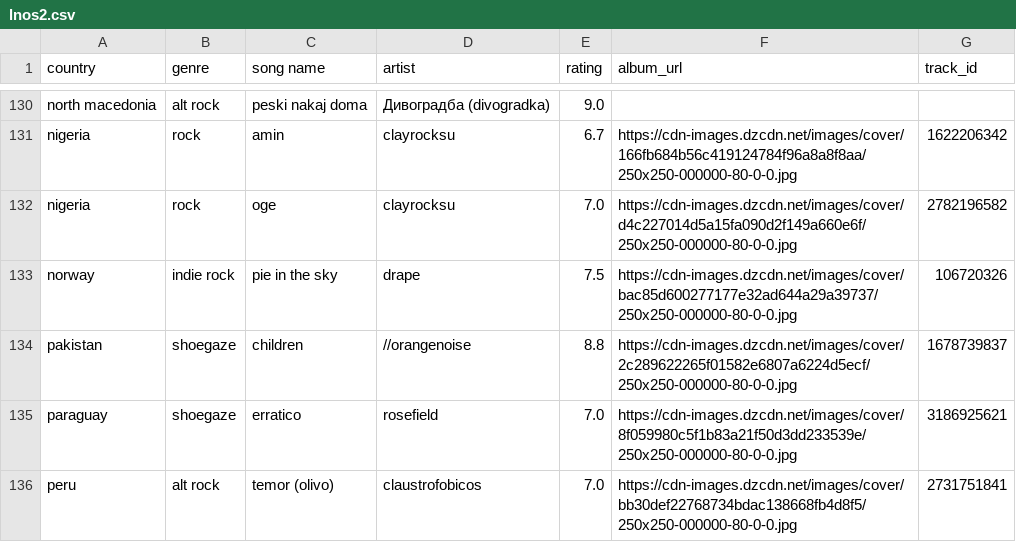
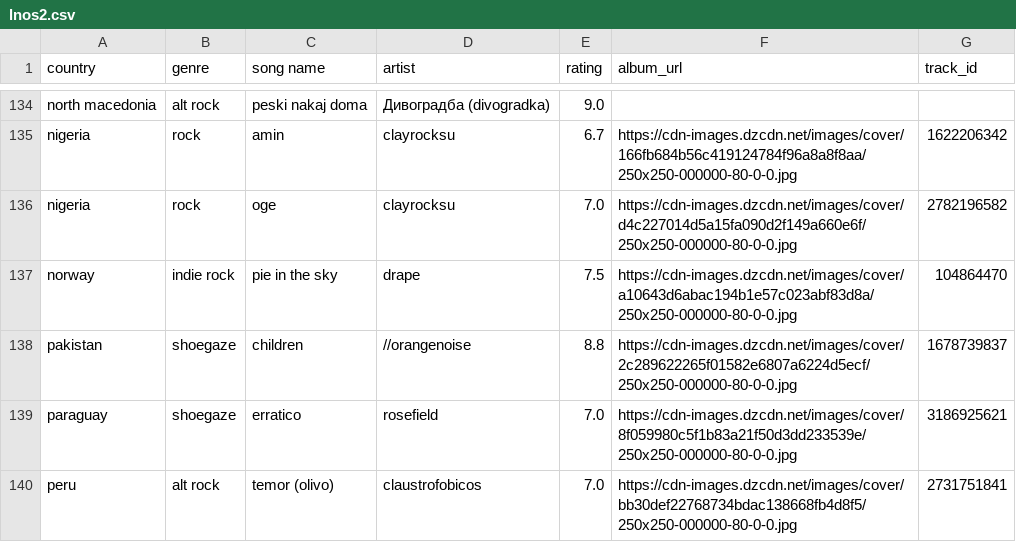
Before and after one commit to saladchalice/Alt-Around-the-World, a CSV file: public/data/lnos2.csv, drawn as a sheet; only a part is shown, gaps mark what is left out; the diff covers the shown part only.

```diff
--- a/public/data/lnos2.csv
+++ b/public/data/lnos2.csv
@@ -132,3 +136,3 @@ nigeria,rock,amin,clayrocksu,6.7,https://cdn-images.dzcdn.net/images/cover/166fb
 nigeria,rock,oge,clayrocksu,7.0,https://cdn-images.dzcdn.net/images/cover/d4c227014d5a15fa090d2f149a660e6f/250x250-000000-80-0-0.jpg,2782196582
-norway,indie rock,pie in the sky,drape,7.5,https://cdn-images.dzcdn.net/images/cover/bac85d600277177e32ad644a29a39737/250x250-000000-80-0-0.jpg,106720326
+norway,indie rock,pie in the sky,drape,7.5,https://cdn-images.dzcdn.net/images/cover/a10643d6abac194b1e57c023abf83d8a/250x250-000000-80-0-0.jpg,104864470
 pakistan,shoegaze,children,//orangenoise,8.8,https://cdn-images.dzcdn.net/images/cover/2c289622265f01582e6807a6224d5ecf/250x250-000000-80-0-0.jpg,1678739837
```
Also changed, not shown: 7 added rows, 1 removed row and 4 edited cells elsewhere in this file.
